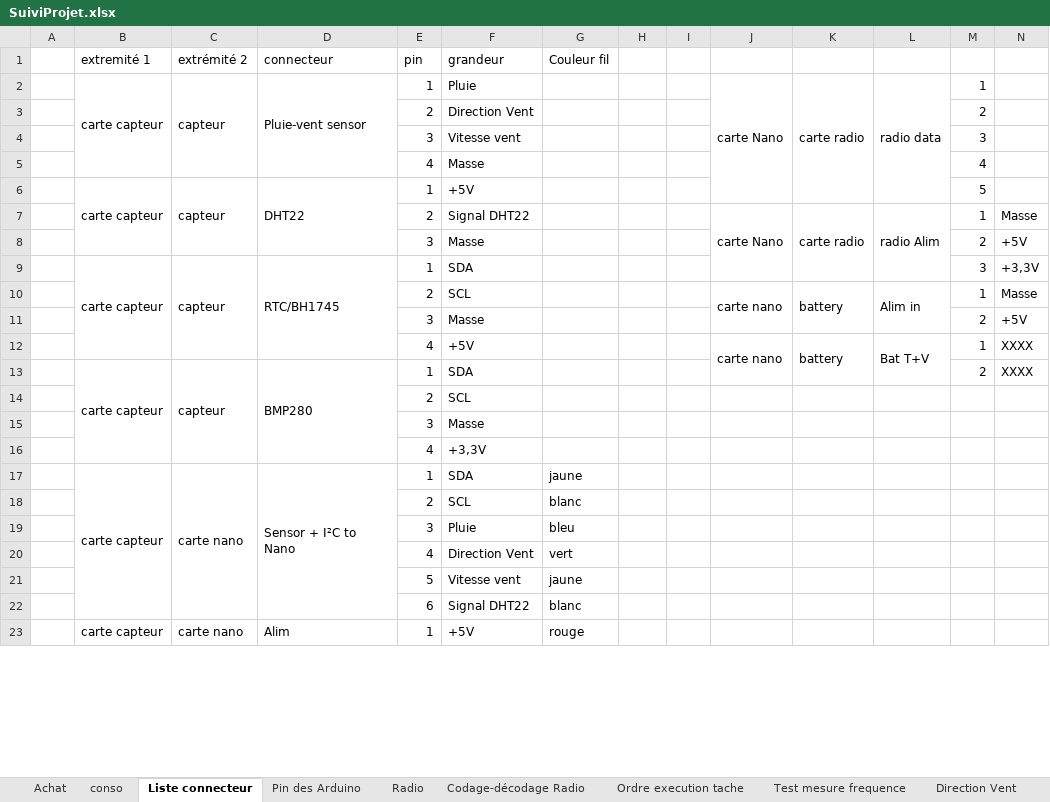
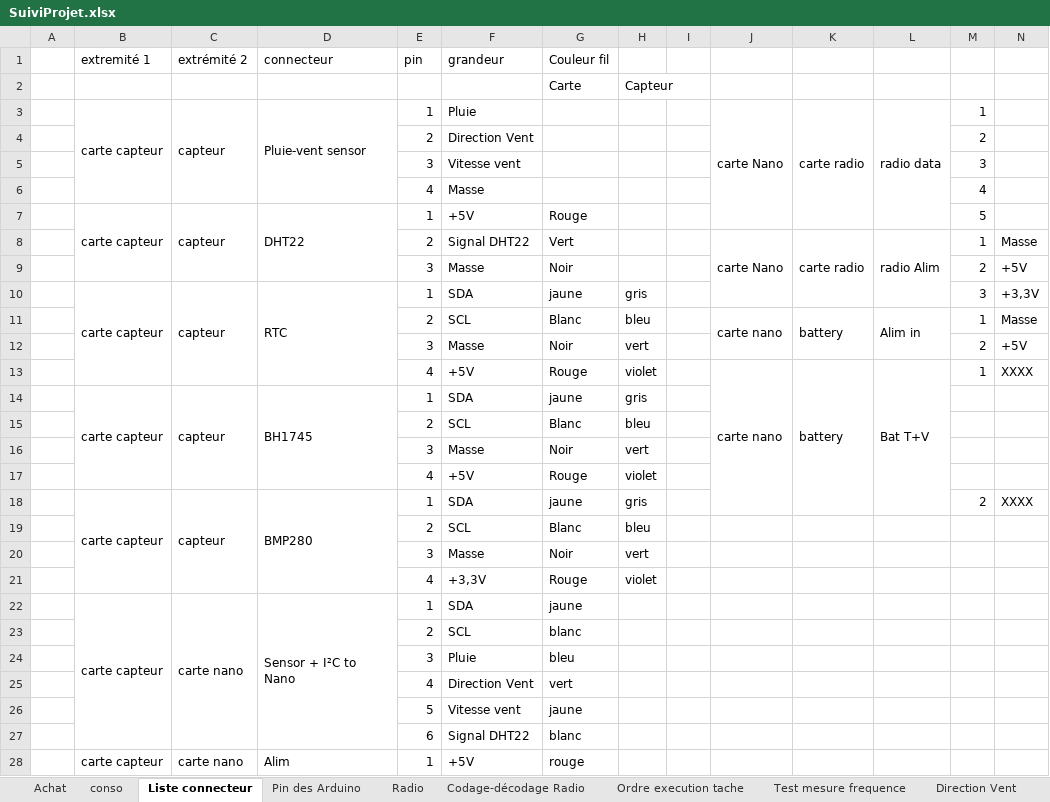
Before and after one commit to brice1401/StationMeteo, an Excel workbook: SuiviProjet.xlsx, sheet Liste connecteur, drawn as a sheet; only a part is shown; values as stored, in another font and other column widths than the file's, no cell formats; charts and pictures and conditional formats not drawn; addresses are those after the commit; the diff names each change by its address in the sheet, - before the commit and + after, or states it on an @@ line.

```diff
--- a/SuiviProjet.xlsx (sheet Liste connecteur)
+++ b/SuiviProjet.xlsx (sheet Liste connecteur)
+row 2:  |  |  |  |  |  | Carte | Capteur
-G7 (Couleur fil): (empty)
+G7 (Couleur fil): Rouge
-G8 (Couleur fil): (empty)
+G8 (Couleur fil): Vert
-G9 (Couleur fil): (empty)
+G9 (Couleur fil): Noir
-D10 (connecteur): RTC/BH1745
+D10 (connecteur): RTC
-G10 (Couleur fil): (empty)
+G10 (Couleur fil): jaune
-H10: (empty)
+H10: gris
-G11 (Couleur fil): (empty)
+G11 (Couleur fil): Blanc
-H11: (empty)
+H11: bleu
-G12 (Couleur fil): (empty)
+G12 (Couleur fil): Noir
-H12: (empty)
+H12: vert
-G13 (Couleur fil): (empty)
+G13 (Couleur fil): Rouge
-H13: (empty)
+H13: violet
+row 14:  | carte capteur | capteur | BH1745 | 1 | SDA | jaune | gris
+row 15:  |  |  |  | 2 | SCL | Blanc | bleu
+row 16:  |  |  |  | 3 | Masse | Noir | vert
+row 17:  |  |  |  | 4 | +5V | Rouge | violet
-G18 (Couleur fil): (empty)
+G18 (Couleur fil): jaune
-H18: (empty)
+H18: gris
-G19 (Couleur fil): (empty)
+G19 (Couleur fil): Blanc
-H19: (empty)
+H19: bleu
-G20 (Couleur fil): (empty)
+G20 (Couleur fil): Noir
-H20: (empty)
+H20: vert
-G21 (Couleur fil): (empty)
+G21 (Couleur fil): Rouge
-H21: (empty)
+H21: violet
```
Also changed, not shown: sheet thermistance etalonnage, sheet Test mesure frequence, cell formats, charts or pictures, 2 other files.
